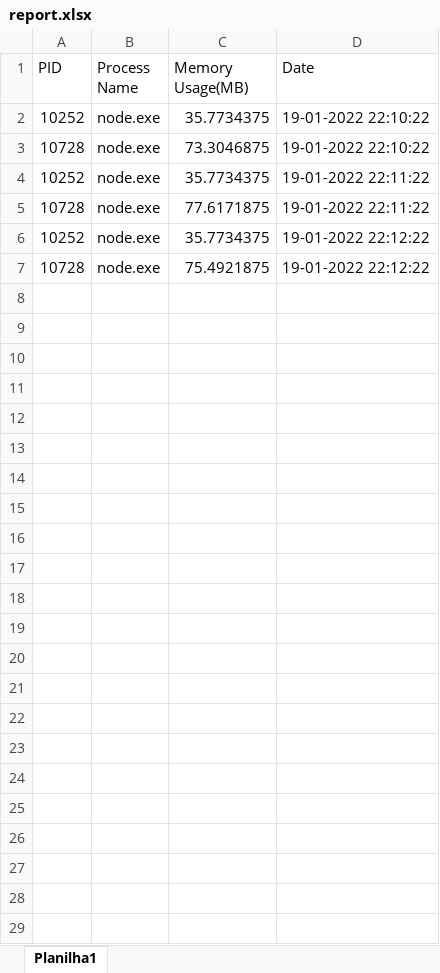
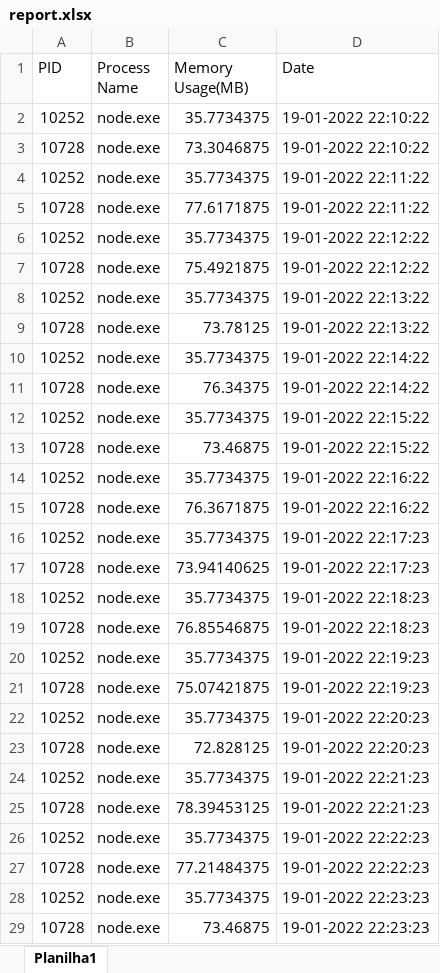
Before and after one commit to antonnymello/process-monitor, an Excel workbook: report.xlsx, sheet Planilha1, drawn as a sheet; values as stored, in another font and other column widths than the file's, no borders; the diff names each change by its address in the sheet, - before the commit and + after, or states it on an @@ line.

```diff
--- a/report.xlsx (sheet Planilha1)
+++ b/report.xlsx (sheet Planilha1)
+row 8: 10252 | node.exe | 35.7734375 | 19-01-2022 22:13:22
+row 9: 10728 | node.exe | 73.78125 | 19-01-2022 22:13:22
+row 10: 10252 | node.exe | 35.7734375 | 19-01-2022 22:14:22
+row 11: 10728 | node.exe | 76.34375 | 19-01-2022 22:14:22
+row 12: 10252 | node.exe | 35.7734375 | 19-01-2022 22:15:22
+row 13: 10728 | node.exe | 73.46875 | 19-01-2022 22:15:22
+row 14: 10252 | node.exe | 35.7734375 | 19-01-2022 22:16:22
+row 15: 10728 | node.exe | 76.3671875 | 19-01-2022 22:16:22
+row 16: 10252 | node.exe | 35.7734375 | 19-01-2022 22:17:23
+row 17: 10728 | node.exe | 73.94140625 | 19-01-2022 22:17:23
+row 18: 10252 | node.exe | 35.7734375 | 19-01-2022 22:18:23
+row 19: 10728 | node.exe | 76.85546875 | 19-01-2022 22:18:23
+row 20: 10252 | node.exe | 35.7734375 | 19-01-2022 22:19:23
+row 21: 10728 | node.exe | 75.07421875 | 19-01-2022 22:19:23
+row 22: 10252 | node.exe | 35.7734375 | 19-01-2022 22:20:23
+row 23: 10728 | node.exe | 72.828125 | 19-01-2022 22:20:23
+row 24: 10252 | node.exe | 35.7734375 | 19-01-2022 22:21:23
+row 25: 10728 | node.exe | 78.39453125 | 19-01-2022 22:21:23
+row 26: 10252 | node.exe | 35.7734375 | 19-01-2022 22:22:23
+row 27: 10728 | node.exe | 77.21484375 | 19-01-2022 22:22:23
+row 28: 10252 | node.exe | 35.7734375 | 19-01-2022 22:23:23
+row 29: 10728 | node.exe | 73.46875 | 19-01-2022 22:23:23
```
Also changed, not shown: 1 other file.
